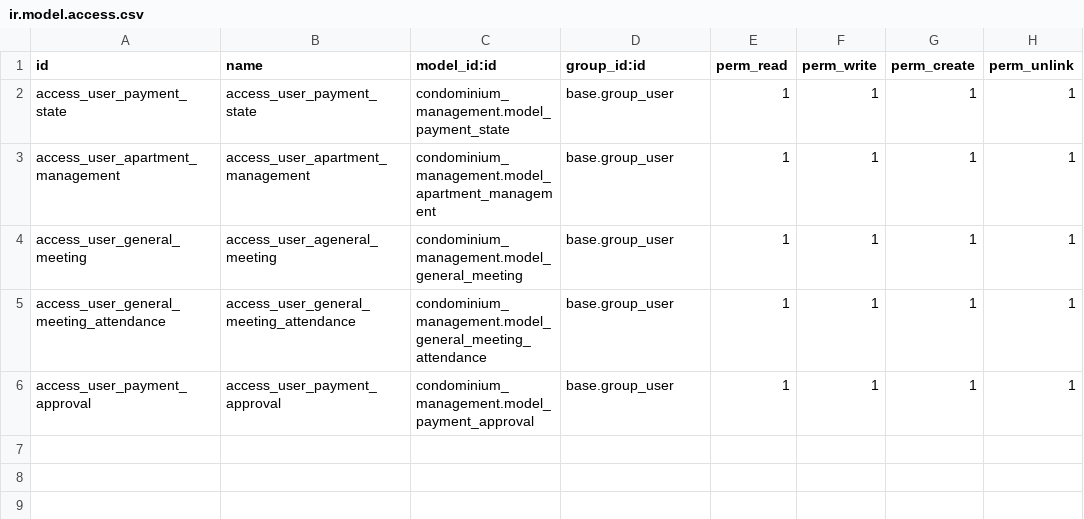
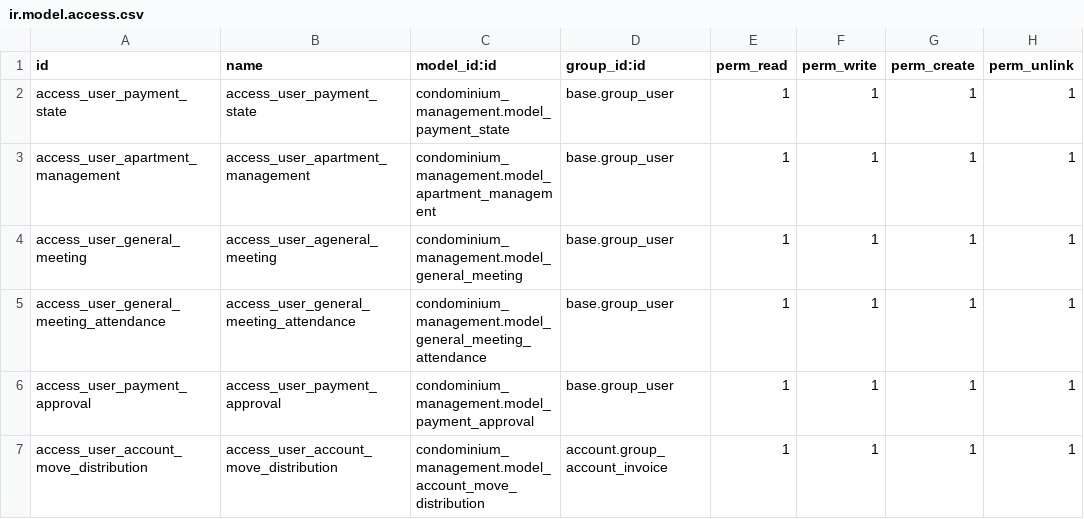
Before and after one commit to hmagninfeysot/condominium_management, a CSV file: security/ir.model.access.csv, drawn as a sheet; the diff names each change by its address in the sheet, - before the commit and + after, or states it on an @@ line.

Commit message:
finalisation de la création model meetinf et payment approval avec automatisation et création model sur de la répart des achats

```diff
--- a/security/ir.model.access.csv
+++ b/security/ir.model.access.csv
+row 7: access_user_account_move_distribution | access_user_account_move_distribution | condominium_management.model_account_move_distribution | account.group_account_invoice | 1 | 1 | 1 | 1
```
Also changed, not shown: 10 other files.
